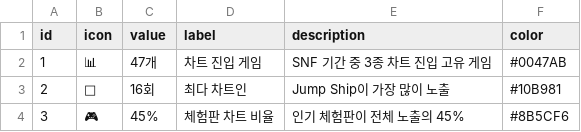
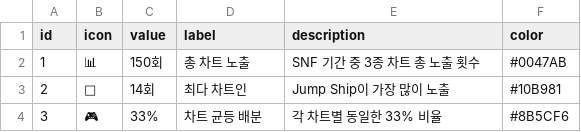
Before and after one commit to noodle-kim/snf-dashboard-202506, a CSV file: github_data/03_charts/01_kpi_cards.csv, drawn as a sheet.

```diff
--- a/github_data/03_charts/01_kpi_cards.csv
+++ b/github_data/03_charts/01_kpi_cards.csv
@@ -1,4 +1,4 @@
 id,icon,value,label,description,color
-1,📊,47개,차트 진입 게임,SNF 기간 중 3종 차트 진입 고유 게임,#0047AB
-2,🎯,16회,최다 차트인,Jump Ship이 가장 많이 노출,#10B981
-3,🎮,45%,체험판 차트 비율,인기 체험판이 전체 노출의 45%,#8B5CF6
+1,📊,150회,총 차트 노출,SNF 기간 중 3종 차트 총 노출 횟수,#0047AB
+2,🎯,14회,최다 차트인,Jump Ship이 가장 많이 노출,#10B981
+3,🎮,33%,차트 균등 배분,각 차트별 동일한 33% 비율,#8B5CF6
```
Also changed, not shown: github_data/01_executive/01_strategies.csv, github_data/01_executive/03_insights.csv, 4 other files.
